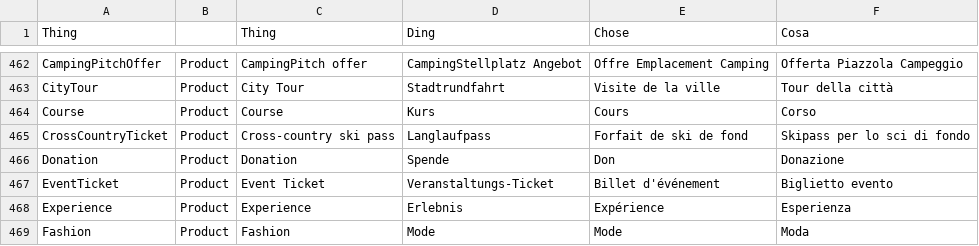
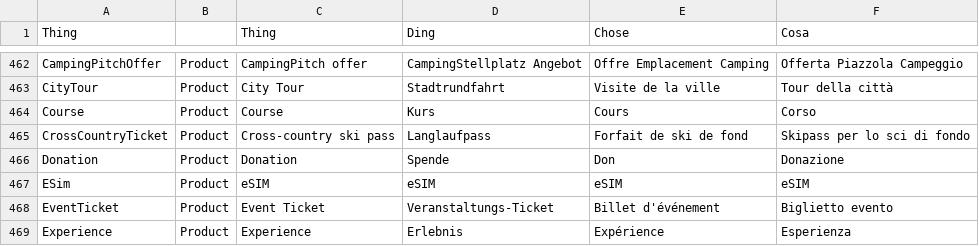
Before and after one commit to contentdesk/docs.contentdesk.io, a CSV file: docs/schema/types.csv, drawn as a sheet; only a part is shown, gaps mark what is left out; the shorter side is filled out with more unchanged rows.

Commit message:
Add eSIM type to types.csv and update count in types.md

```diff
--- a/docs/schema/types.csv
+++ b/docs/schema/types.csv
@@ -466,2 +466,3 @@ CrossCountryTicket;Product;Cross-country ski pass;Langlaufpass;Forfait de ski de
 Donation;Product;Donation;Spende;Don;Donazione
+ESim;Product;eSIM;eSIM;eSIM;eSIM
 EventTicket;Product;Event Ticket;Veranstaltungs-Ticket;Billet d'événement;Biglietto evento
```
Also changed, not shown: 1 other file.
